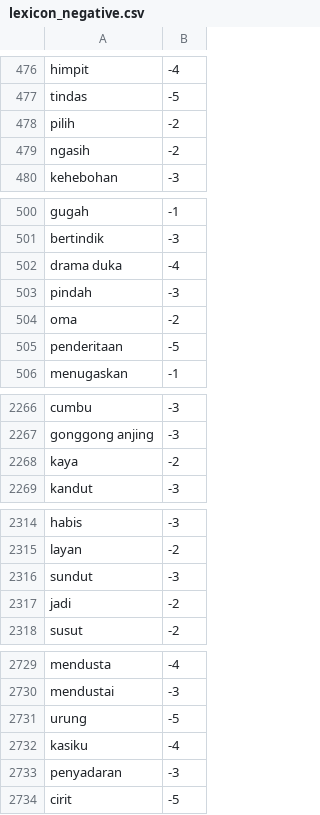
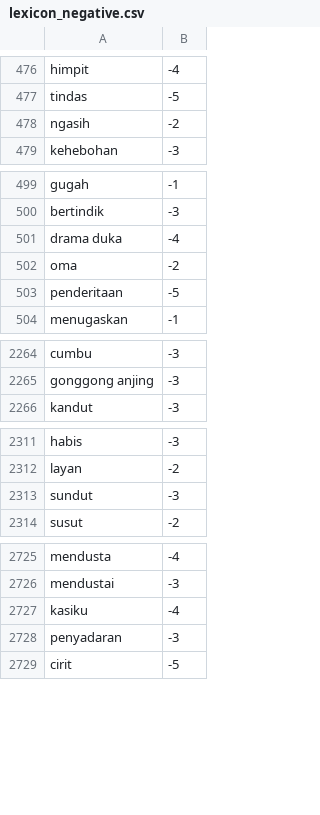
Before and after one commit to royraflesmatorangpasaribu/model-hate-speech, a CSV file: lexicon_negative.csv, drawn as a sheet; only a part is shown, gaps mark what is left out; the diff covers the shown part only; the diff names each change by its address in the sheet, - before the commit and + after, or states it on an @@ line.

Commit message:
Update lexicon_negative.csv

```diff
--- a/lexicon_negative.csv
+++ b/lexicon_negative.csv
-row 478: pilih | -2
-row 503: pindah | -3
-row 2268: kaya | -2
-row 2317: jadi | -2
-row 2731: urung | -5
```
Also changed, not shown: 1 removed row elsewhere in this file.
